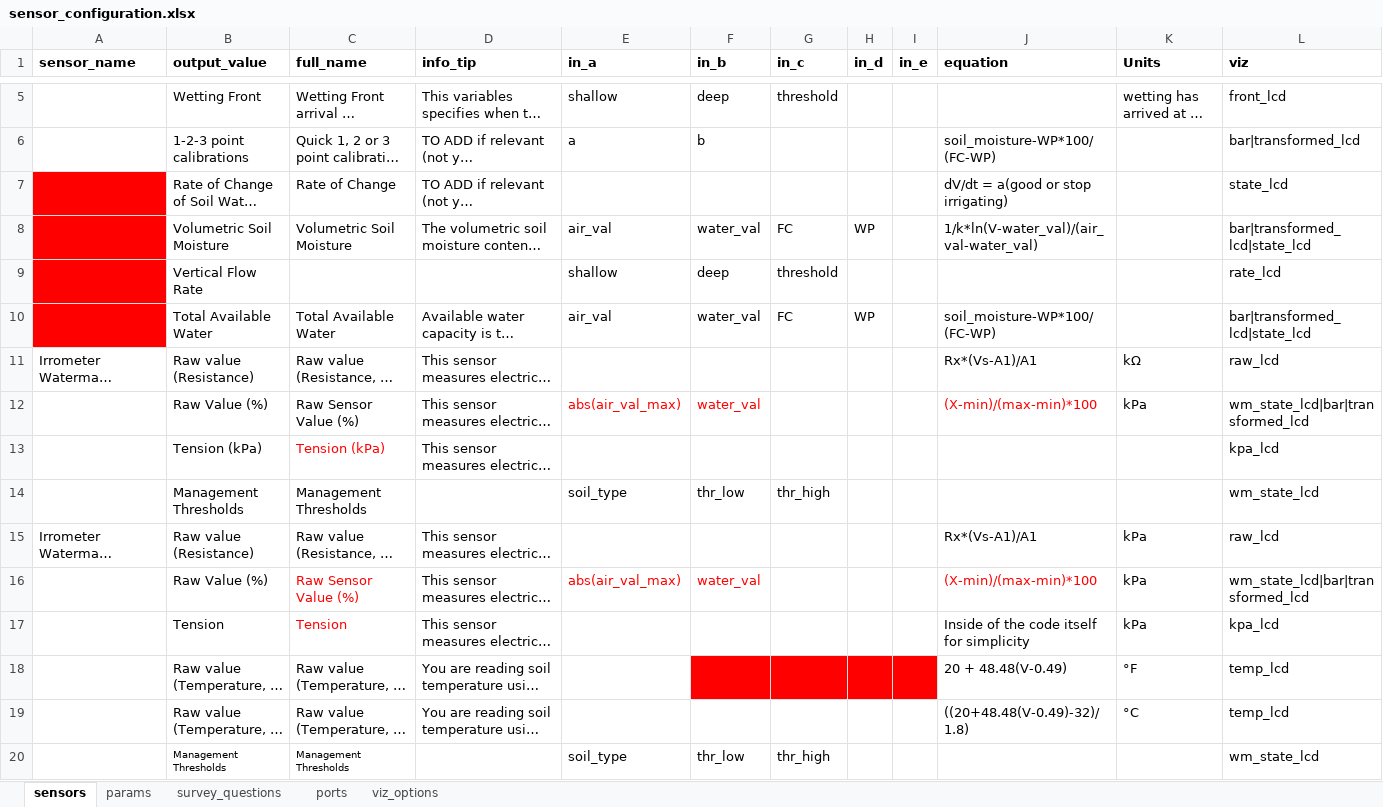
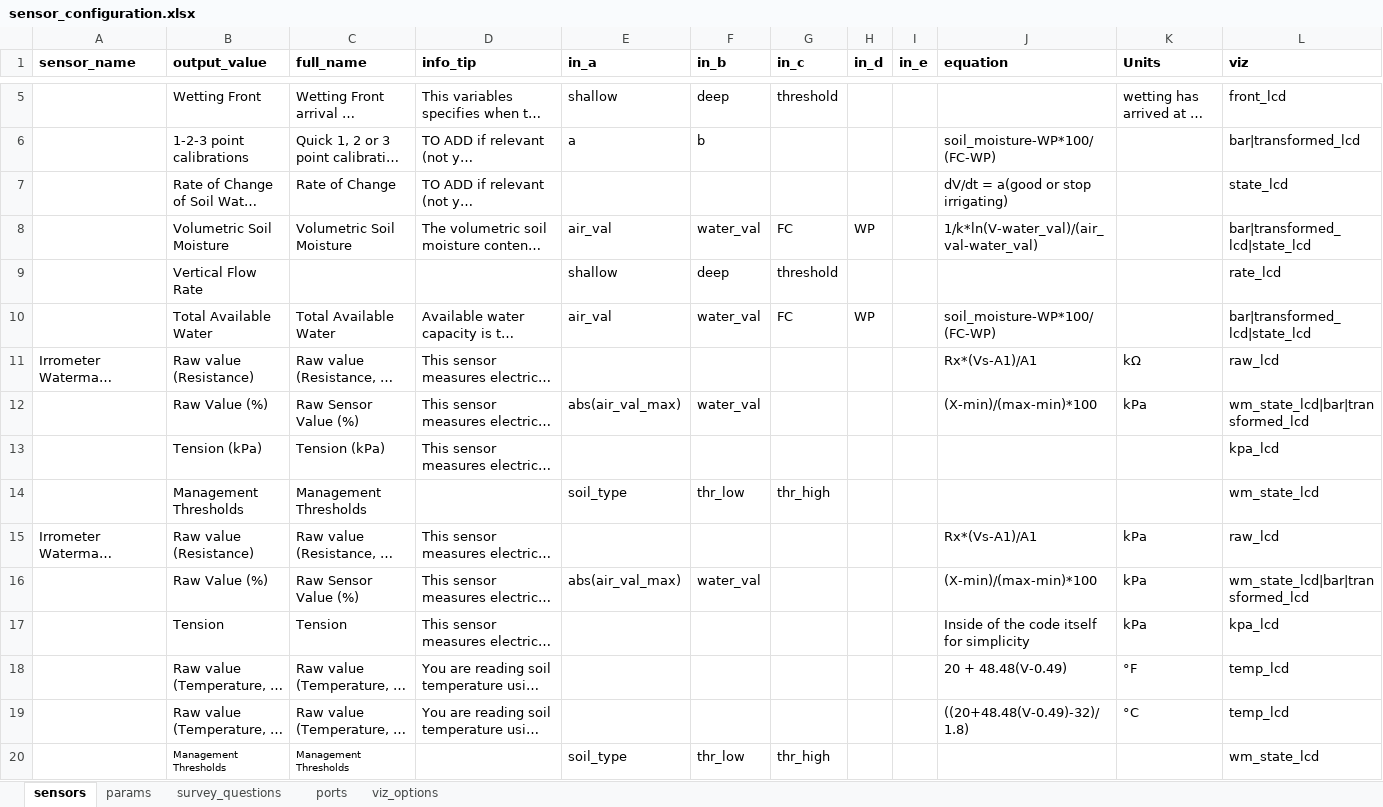
Before and after one commit to FernLag/NodeFlow-Onsite-Sensing-System, an Excel workbook: data/sensor_configuration.xlsx, sheet sensors, drawn as a sheet; only a part is shown, gaps mark what is left out; long unchanged cells end in …; values as stored, in another font and other column widths than the file's, no borders; the diff names each change by its address in the sheet, - before the commit and + after, or states it on an @@ line.

```diff
--- a/data/sensor_configuration.xlsx (sheet sensors)
+++ b/data/sensor_configuration.xlsx (sheet sensors)
-A7:A10 fill: #FF0000
+A7:A10 fill: none
-E12:F12 text colour: #FF0000
+E12:F12 text colour: black
-J12 text colour: #FF0000
+J12 text colour: black
-C13 text colour: #FF0000
+C13 text colour: black
-C16:C17 text colour: #FF0000
+C16:C17 text colour: black
-E16:F16 text colour: #FF0000
+E16:F16 text colour: black
-J16 text colour: #FF0000
+J16 text colour: black
-F18:I18 fill: #FF0000
+F18:I18 fill: none
```
Also changed, not shown: sheet viz_options, 4 other files.
